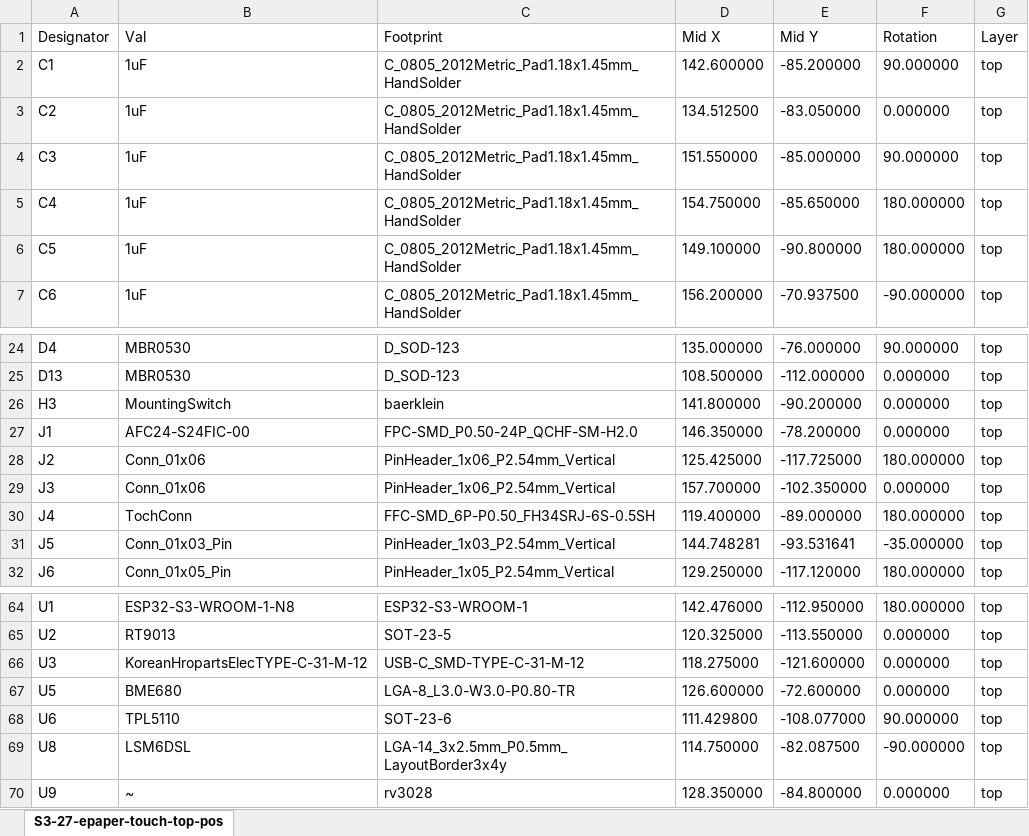
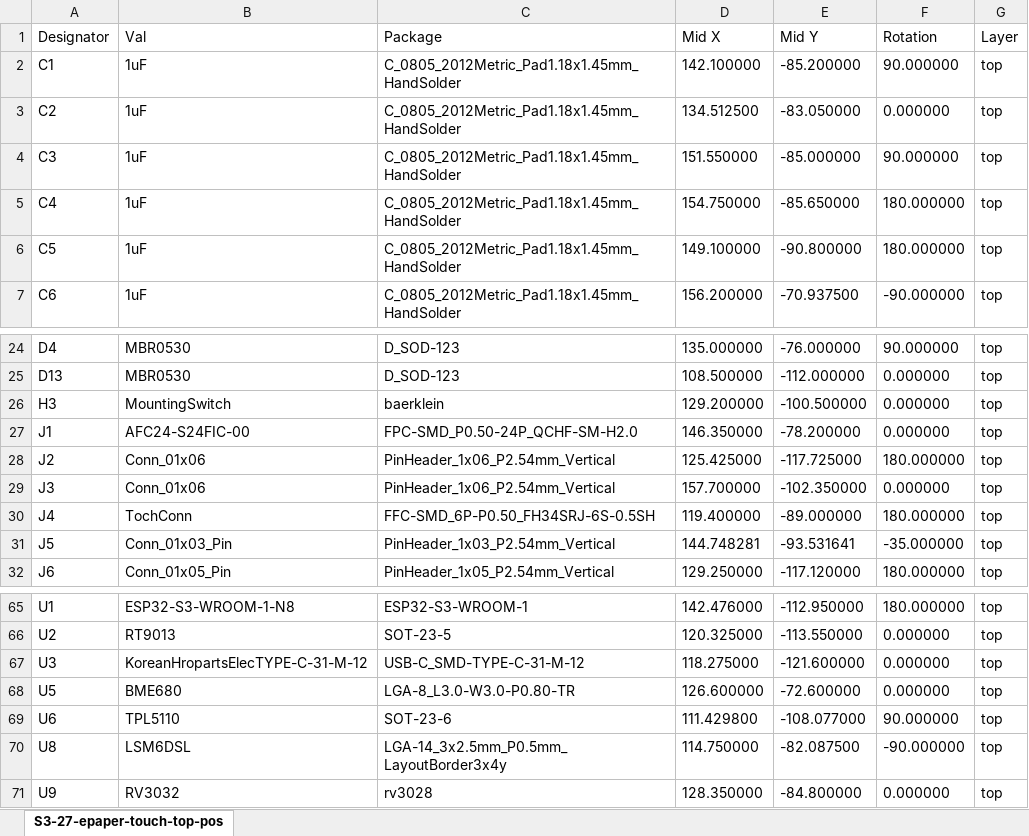
Before and after one commit to Uspizig/WifiWallSwitch, an Excel workbook: Hardware/S3-27-epaper-touch-pro/POS/S3-27-epaper-touch-top-pos.xlsx, sheet S3-27-epaper-touch-top-pos, drawn as a sheet; only a part is shown, gaps mark what is left out; values as stored, in another font and other column widths than the file's, no borders; addresses are those after the commit; the diff covers the shown part only; the diff names each change by its address in the sheet, - before the commit and + after, or states it on an @@ line.

```diff
--- a/Hardware/S3-27-epaper-touch-pro/POS/S3-27-epaper-touch-top-pos.xlsx (sheet S3-27-epaper-touch-top-pos)
+++ b/Hardware/S3-27-epaper-touch-pro/POS/S3-27-epaper-touch-top-pos.xlsx (sheet S3-27-epaper-touch-top-pos)
-C1: Footprint
+C1: Package
-D2 (Mid X): 142.600000
+D2 (Mid X): 142.100000
-D26 (Mid X): 141.800000
+D26 (Mid X): 129.200000
-E26 (Mid Y): -90.200000
+E26 (Mid Y): -100.500000
-B71 (Val): ~
+B71 (Val): RV3032
```
Also changed, not shown: 1 added row and 13 edited cells elsewhere in this sheet, 30 other files.
